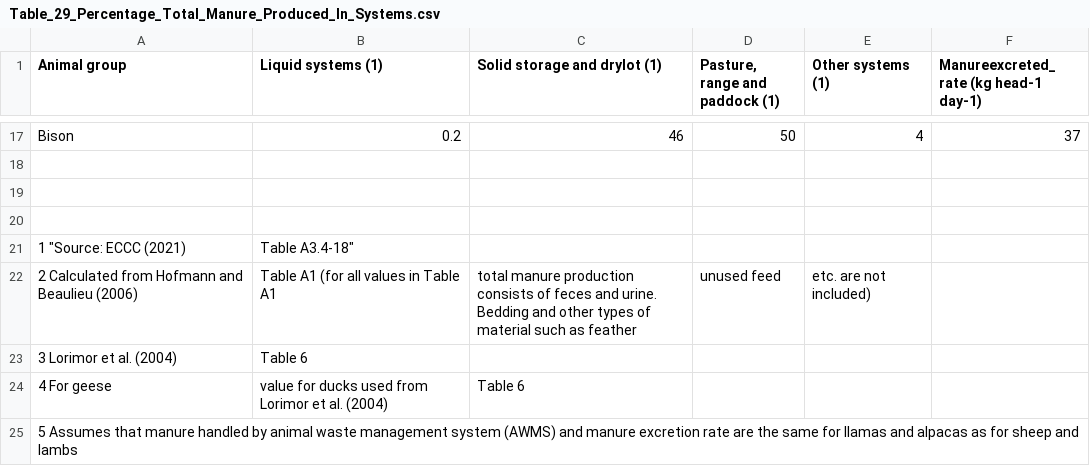
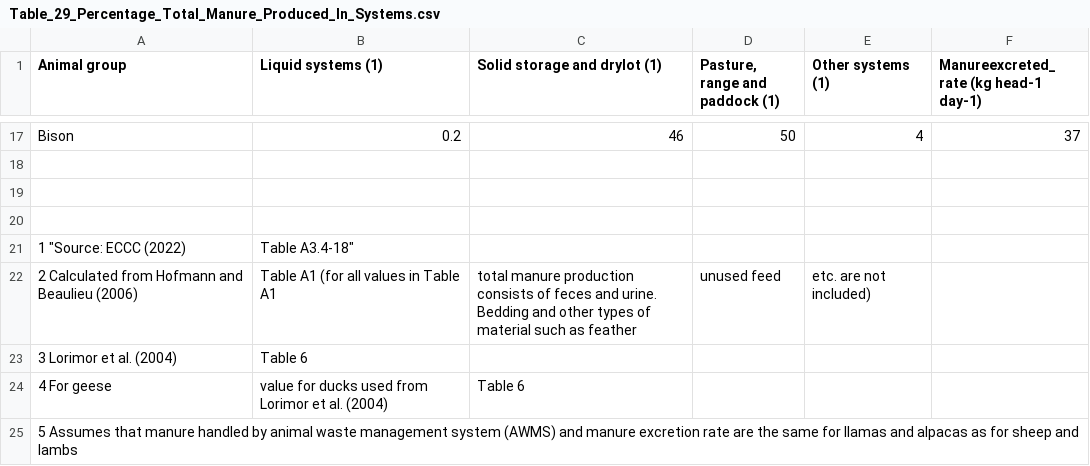
Before and after one commit to holos-aafc/Holos, a CSV file: H.Content/Resources/Table_29_Percentage_Total_Manure_Produced_In_Systems.csv, drawn as a sheet; only a part is shown, gaps mark what is left out.

Commit message:
Update Table_29_Percentage_Total_Manure_Produced_In_Systems.csv
Corrected ECCC citation in Table notes

```diff
--- a/H.Content/Resources/Table_29_Percentage_Total_Manure_Produced_In_Systems.csv
+++ b/H.Content/Resources/Table_29_Percentage_Total_Manure_Produced_In_Systems.csv
@@ -20,3 +20,3 @@ Bison,0.2,46,50,4,37
 ,,,,
-1 "Source: ECCC (2021), Table A3.4-18",,,,
+1 "Source: ECCC (2022), Table A3.4-18",,,,
 2 Calculated from Hofmann and Beaulieu (2006), Table A1 (for all values in Table A1, total manure production consists of feces and urine. Bedding and other types of material such as feather, unused feed, etc. are not included),,,,
```
